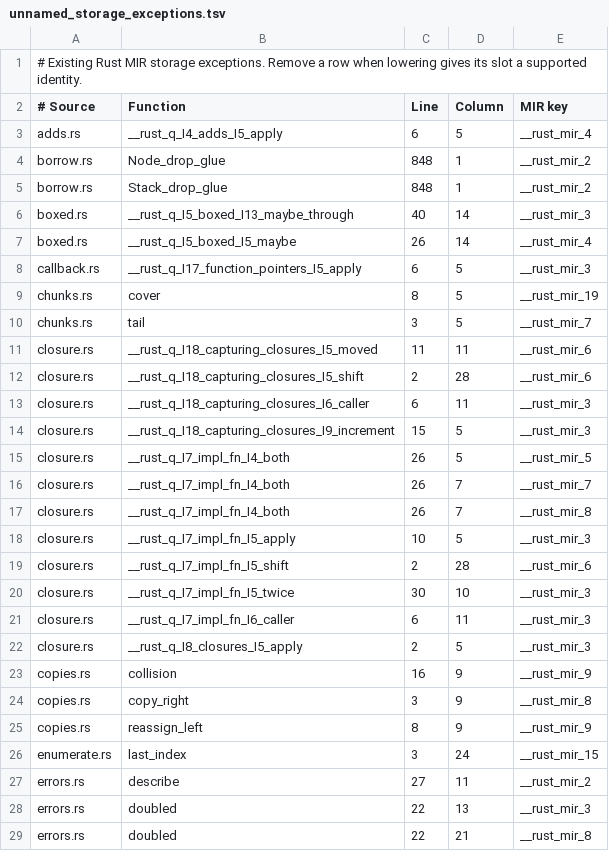
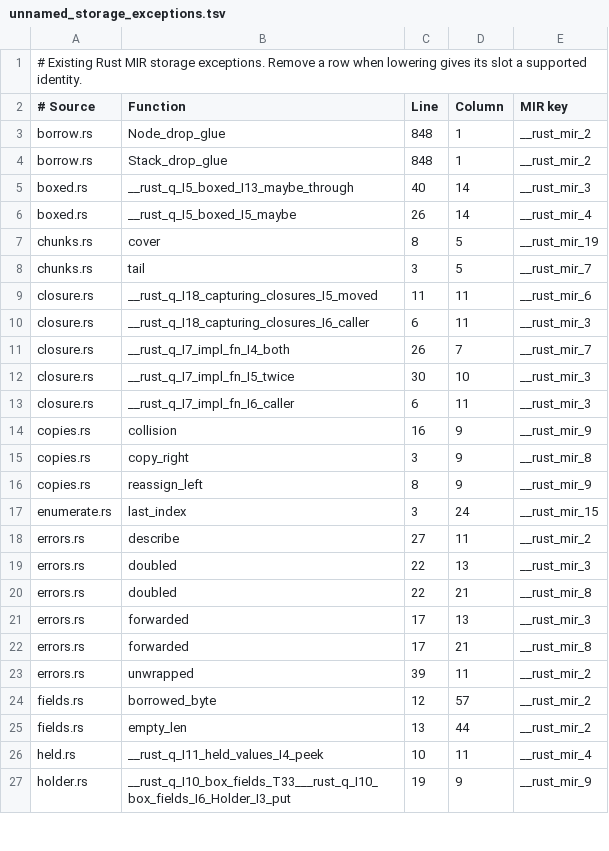
Before and after one commit to clicklang/click, a TSV file: src/languages/rust/lowering/unnamed_storage_exceptions.tsv, drawn as a sheet; only a part is shown; the shorter side is filled out with more unchanged rows.

Commit message:
Call through unchanged Rust callback parameters directly

```diff
--- a/src/languages/rust/lowering/unnamed_storage_exceptions.tsv
+++ b/src/languages/rust/lowering/unnamed_storage_exceptions.tsv
@@ -2,3 +2,2 @@
 # Source	Function	Line	Column	MIR key
-adds.rs	__rust_q_I4_adds_I5_apply	6	5	__rust_mir_4
 borrow.rs	Node_drop_glue	848	1	__rust_mir_2
@@ -7,3 +6,2 @@ boxed.rs	__rust_q_I5_boxed_I13_maybe_through	40	14	__rust_mir_3
 boxed.rs	__rust_q_I5_boxed_I5_maybe	26	14	__rust_mir_4
-callback.rs	__rust_q_I17_function_pointers_I5_apply	6	5	__rust_mir_3
 chunks.rs	cover	8	5	__rust_mir_19
@@ -11,13 +9,6 @@ chunks.rs	tail	3	5	__rust_mir_7
 closure.rs	__rust_q_I18_capturing_closures_I5_moved	11	11	__rust_mir_6
-closure.rs	__rust_q_I18_capturing_closures_I5_shift	2	28	__rust_mir_6
 closure.rs	__rust_q_I18_capturing_closures_I6_caller	6	11	__rust_mir_3
-closure.rs	__rust_q_I18_capturing_closures_I9_increment	15	5	__rust_mir_3
-closure.rs	__rust_q_I7_impl_fn_I4_both	26	5	__rust_mir_5
 closure.rs	__rust_q_I7_impl_fn_I4_both	26	7	__rust_mir_7
-closure.rs	__rust_q_I7_impl_fn_I4_both	26	7	__rust_mir_8
-closure.rs	__rust_q_I7_impl_fn_I5_apply	10	5	__rust_mir_3
-closure.rs	__rust_q_I7_impl_fn_I5_shift	2	28	__rust_mir_6
 closure.rs	__rust_q_I7_impl_fn_I5_twice	30	10	__rust_mir_3
 closure.rs	__rust_q_I7_impl_fn_I6_caller	6	11	__rust_mir_3
-closure.rs	__rust_q_I8_closures_I5_apply	2	5	__rust_mir_3
 copies.rs	collision	16	9	__rust_mir_9
```
Also changed, not shown: 3 other files.
